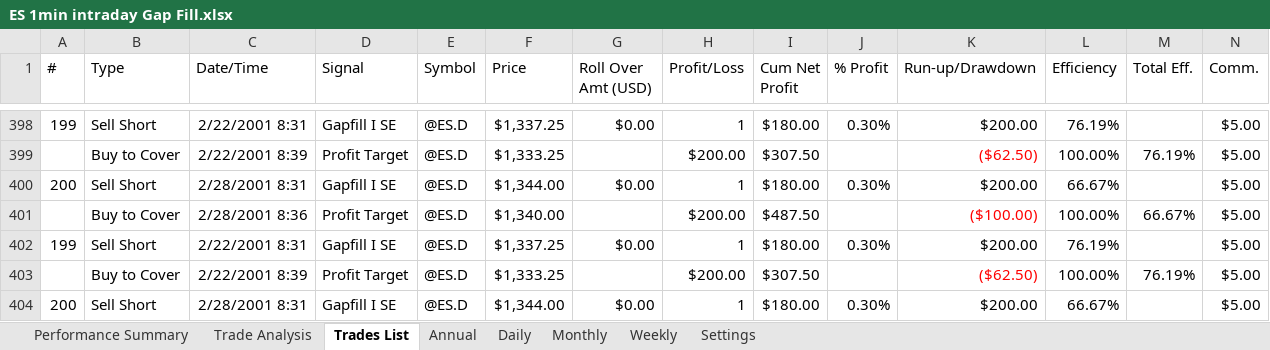
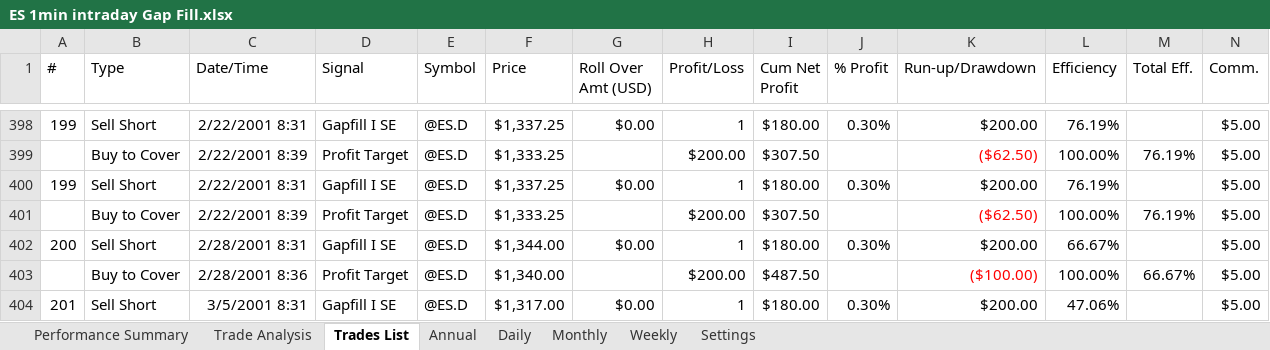
Before and after one commit to B-e-n-B/misc, an Excel workbook: ES 1min intraday Gap Fill.xlsx, sheet Trades List, drawn as a sheet; only a part is shown, gaps mark what is left out; the shorter side is filled out with more unchanged rows; values as stored, in another font and other column widths than the file's, no borders; charts and pictures not drawn; rows hold the shown columns only; the diff names each change by its address in the sheet, - before the commit and + after, or states it on an @@ line.

Commit message:
Add files via upload

```diff
--- a/ES 1min intraday Gap Fill.xlsx (sheet Trades List)
+++ b/ES 1min intraday Gap Fill.xlsx (sheet Trades List)
-row 400: 200 | Sell Short | 2/28/2001 8:31 | Gapfill I SE | @ES.D | $1,344.00 | $0.00 | 1 | $180.00 | 0.30% | $200.00 | 66.67% |  | $5.00
-row 401:  | Buy to Cover | 2/28/2001 8:36 | Profit Target | @ES.D | $1,340.00 |  | $200.00 | $487.50 |  | ($100.00) | 100.00% | 66.67% | $5.00
```
Also changed, not shown: charts or pictures.
